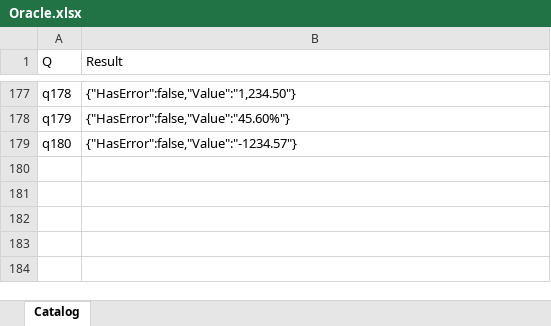
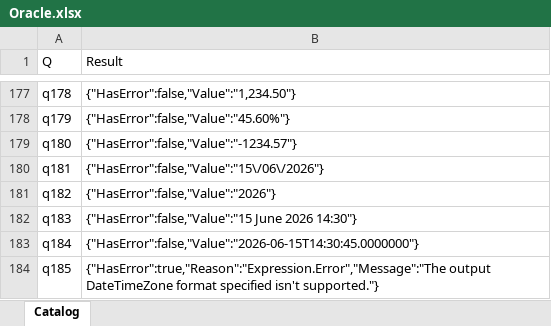
Before and after one commit to lawless-m/MrsFlow, an Excel workbook: Oracle/Oracle.xlsx, sheet Catalog, drawn as a sheet; only a part is shown, gaps mark what is left out; values as stored, in another font and other column widths than the file's, no borders; table styles not drawn; the diff names each change by its address in the sheet, - before the commit and + after, or states it on an @@ line.

Commit message:
Oracle: q181-q185 — Date*.ToText format codes (1/5 byte-exact)
Per-case:
- q181 Date.ToText("d"): mrsflow "15" vs PQ "15/06/2026" — mrsflow
  misinterprets "d" as day-only (single d) rather than the standard
  short-date code; real bug.
- q182 Date.ToText("yyyy"): both "2026" ✅
- q183 DateTime.ToText("f"): mrsflow rejects; PQ "15 June 2026 14:30"
- q184 DateTime.ToText("O"): mrsflow rejects; PQ "2026-06-15T14:30:45.0000000"
  (round-trip ISO with 7-digit fractional seconds)
- q185 DateTimeZone.ToText("K"): mrsflow can't parse #datetimezone
  literal at all; PQ recognized it but rejected K format. Note both
  error — different error messages.

Real bugs surfaced: DateTime/Date.ToText needs the standard format
code engine (d/D/f/F/g/G/M/O/R/s/t/T/u/U/y/Y), and mrsflow parser
needs #datetimezone literal support.

```diff
--- a/Oracle/Oracle.xlsx (sheet Catalog)
+++ b/Oracle/Oracle.xlsx (sheet Catalog)
+row 180: q181 | {"HasError":false,"Value":"15\/06\/2026"}
+row 181: q182 | {"HasError":false,"Value":"2026"}
+row 182: q183 | {"HasError":false,"Value":"15 June 2026 14:30"}
+row 183: q184 | {"HasError":false,"Value":"2026-06-15T14:30:45.0000000"}
+row 184: q185 | {"HasError":true,"Reason":"Expression.Error","Message":"The output DateTimeZone format specified isn't supported."}
```
Also changed, not shown: 16 other files.
